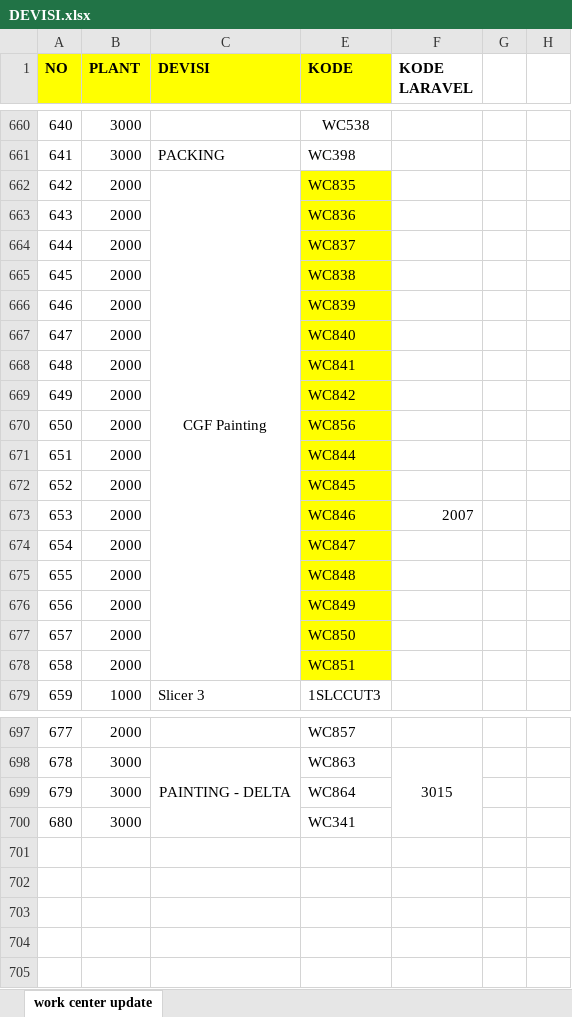
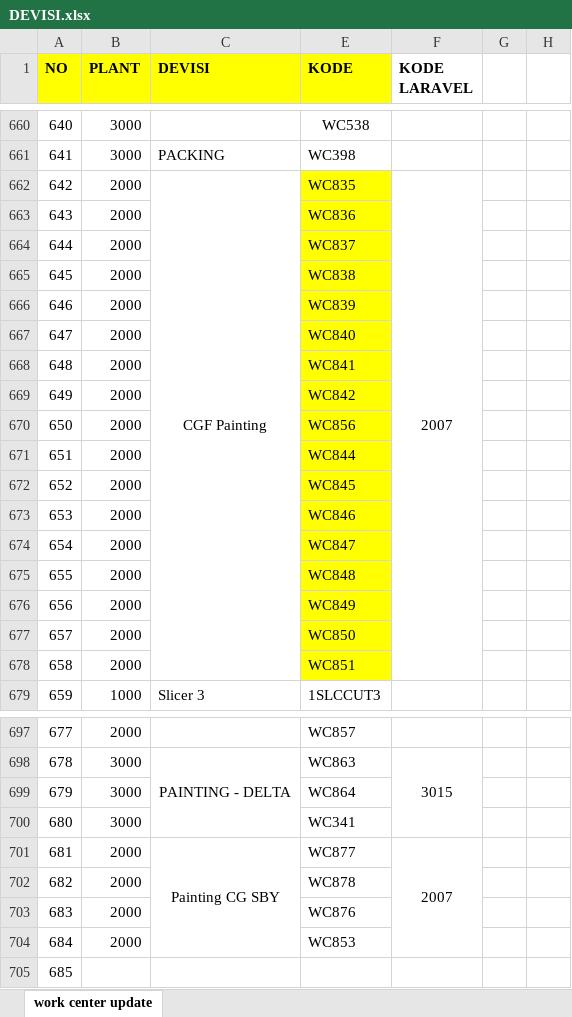
Before and after one commit to DewandraR/Monitoring-KPI, an Excel workbook: DEVISI.xlsx, sheet work center update, drawn as a sheet; only a part is shown, gaps mark what is left out; values as stored, in another font and other column widths than the file's, no borders; the diff names each change by its address in the sheet, - before the commit and + after, or states it on an @@ line.

```diff
--- a/DEVISI.xlsx (sheet work center update)
+++ b/DEVISI.xlsx (sheet work center update)
-F662 (KODE LARAVEL): (empty)
+F662 (KODE LARAVEL): 2007
+F662:F678 merged
-F673 (KODE LARAVEL): 2007
+F673 (KODE LARAVEL): (empty)
+row 701: 681 | 2000 | Painting CG SBY | WC877 | 2007
+row 702: 682 | 2000 |  | WC878
+row 703: 683 | 2000 |  | WC876
+row 704: 684 | 2000 |  | WC853
+row 705: 685
```
Also changed, not shown: 3 other files.
